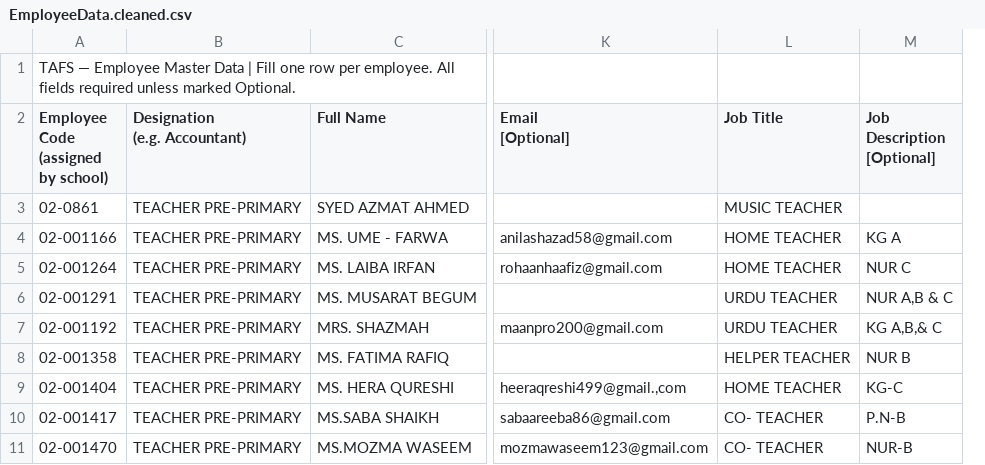
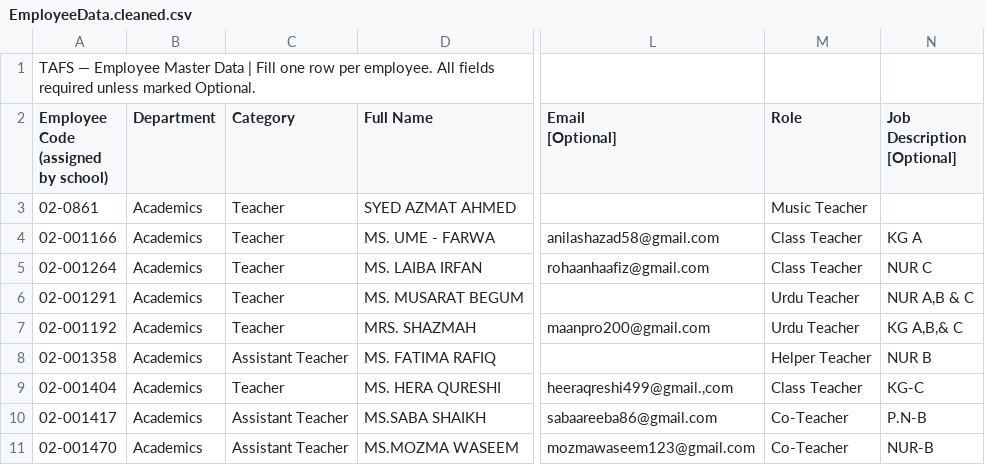
Before and after one commit to TAFCS/tafs-backend, a CSV file: staff-data/cleaned/EmployeeData.cleaned.csv, drawn as a sheet; only a part is shown, gaps mark what is left out; removed rows and columns are numbered as before the commit, all else as after; the diff names each change by its address in the sheet, - before the commit and + after, or states it on an @@ line.

```diff
--- a/staff-data/cleaned/EmployeeData.cleaned.csv
+++ b/staff-data/cleaned/EmployeeData.cleaned.csv
-column B (Designation (e.g. Accountant)), rows 3-11: all TEACHER PRE-PRIMARY
+column B (Department), rows 3-11: all Academics
+column C (Category), rows 3-11: Teacher | Teacher | Teacher | Teacher | Teacher | Assistant Teacher | Teacher | Assistant Teacher | Assistant Teacher
-column L (Job Title), rows 3-11: MUSIC TEACHER | HOME TEACHER | HOME TEACHER | URDU TEACHER | URDU TEACHER | HELPER TEACHER | HOME TEACHER | CO- TEACHER | CO- TEACHER
+column M (Role), rows 3-11: Music Teacher | Class Teacher | Class Teacher | Urdu Teacher | Urdu Teacher | Helper Teacher | Class Teacher | Co-Teacher | Co-Teacher
```
Also changed, not shown: staff-data/cleaned/Attendance&Pay.cleaned.csv, 3 other files.
